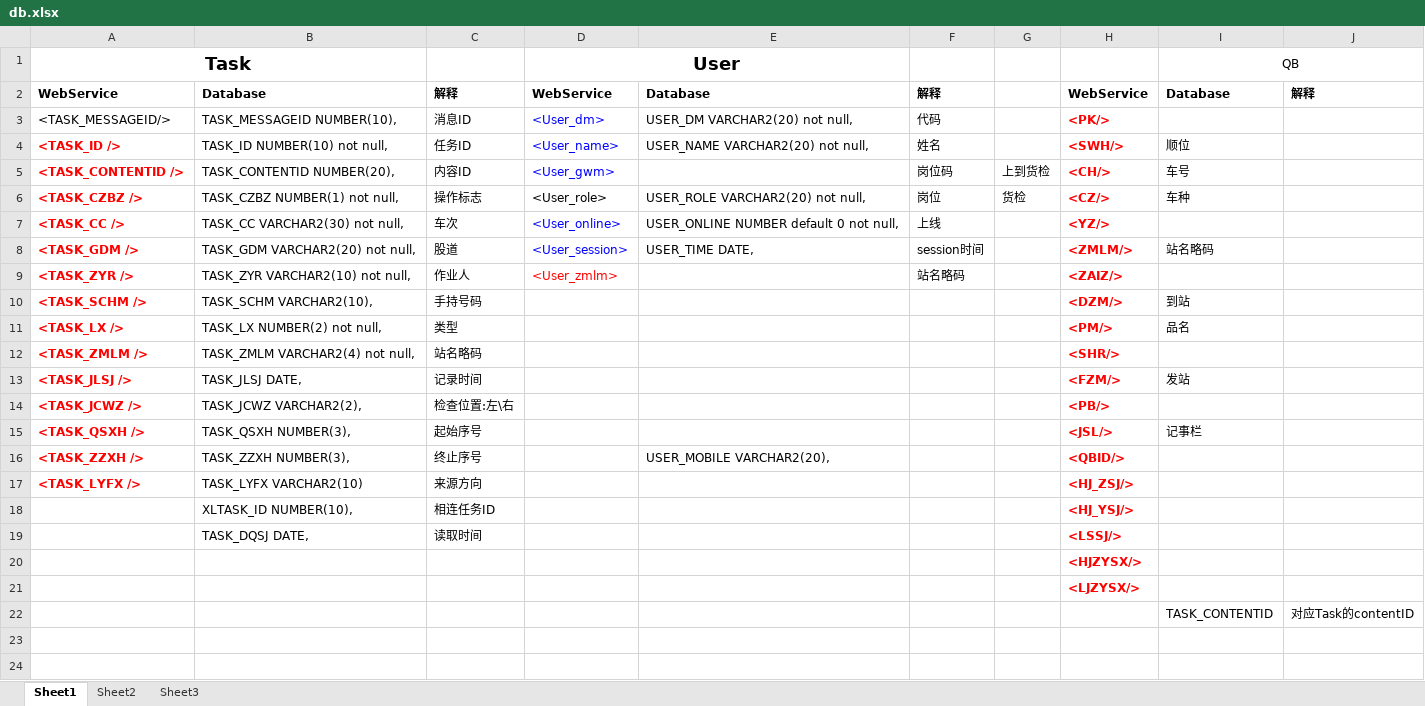
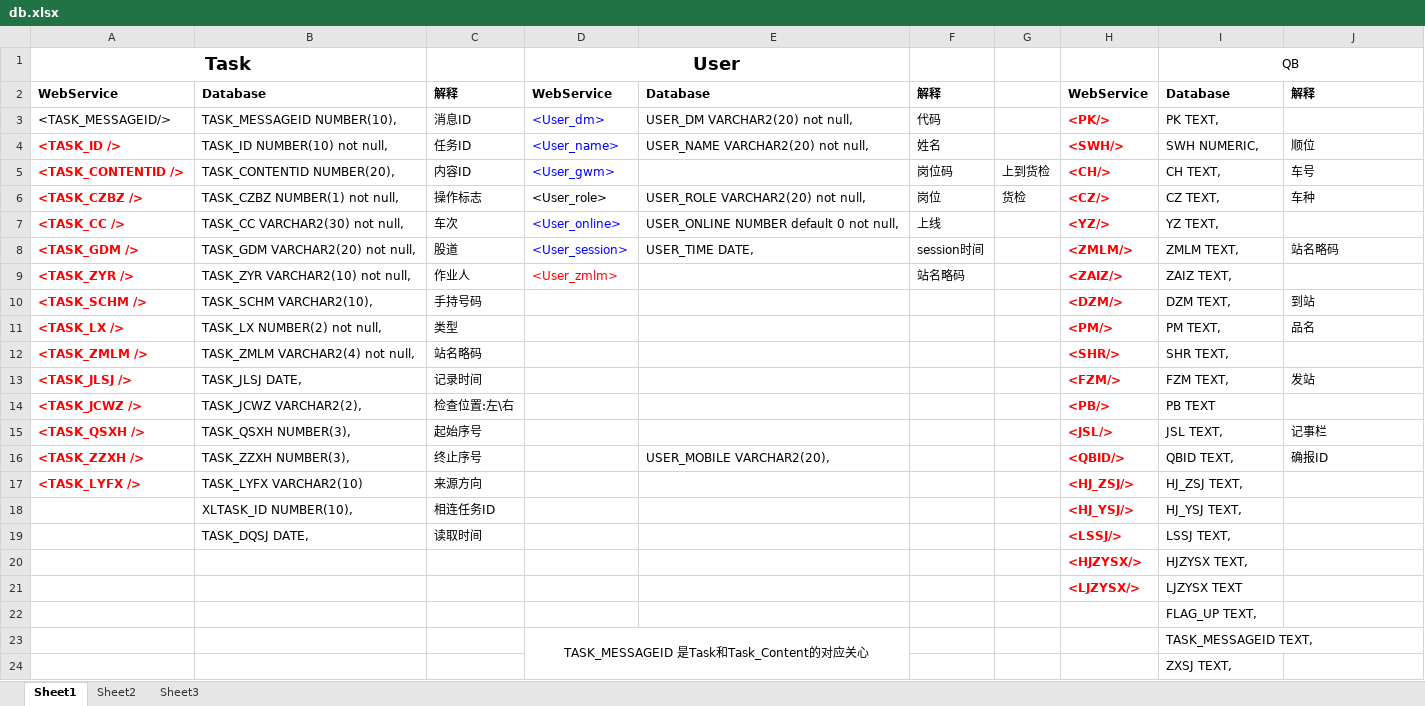
Before and after one commit to dev-kit/001, an Excel workbook: db.xlsx, sheet Sheet1, drawn as a sheet; only a part is shown; values as stored, in another font and other column widths than the file's, no borders; removed rows and columns are numbered as before the commit, all else as after; the diff covers the shown part only; the diff names each change by its address in the sheet, - before the commit and + after, or states it on an @@ line.

```diff
--- a/db.xlsx (sheet Sheet1)
+++ b/db.xlsx (sheet Sheet1)
-I3: (empty)
+I3: PK TEXT,
-I4: 顺位
+I4: SWH NUMERIC,
-J4: (empty)
+J4: 顺位
-I5: 车号
+I5: CH TEXT,
-J5: (empty)
+J5: 车号
-I6: 车种
+I6: CZ TEXT,
-J6: (empty)
+J6: 车种
-I7: (empty)
+I7: YZ TEXT,
-I8: 站名略码
+I8: ZMLM TEXT,
-J8: (empty)
+J8: 站名略码
-I9: (empty)
+I9: ZAIZ TEXT,
-I10: 到站
+I10: DZM TEXT,
-J10: (empty)
+J10: 到站
-I11: 品名
+I11: PM TEXT,
-J11: (empty)
+J11: 品名
-I12: (empty)
+I12: SHR TEXT,
-I13: 发站
+I13: FZM TEXT,
-J13: (empty)
+J13: 发站
-I14: (empty)
+I14: PB TEXT
-I15: 记事栏
+I15: JSL TEXT,
-J15: (empty)
+J15: 记事栏
-I16: (empty)
+I16: QBID TEXT,
-J16: (empty)
+J16: 确报ID
-I17: (empty)
+I17: HJ_ZSJ TEXT,
-I18: (empty)
+I18: HJ_YSJ TEXT,
-I19: (empty)
+I19: LSSJ TEXT,
-I20: (empty)
+I20: HJZYSX TEXT,
-I21: (empty)
+I21: LJZYSX TEXT
-row 22:  |  |  |  |  |  |  |  | TASK_CONTENTID | 对应Task的contentID
+row 22:  |  |  |  |  |  |  |  | FLAG_UP TEXT,
+row 23:  |  |  | TASK_MESSAGEID 是Task和Task_Content的对应关心 |  |  |  |  | TASK_MESSAGEID TEXT,
+row 24:  |  |  |  |  |  |  |  | ZXSJ TEXT,
```
Also changed, not shown: 1 added row elsewhere in this sheet, 3 other files.
